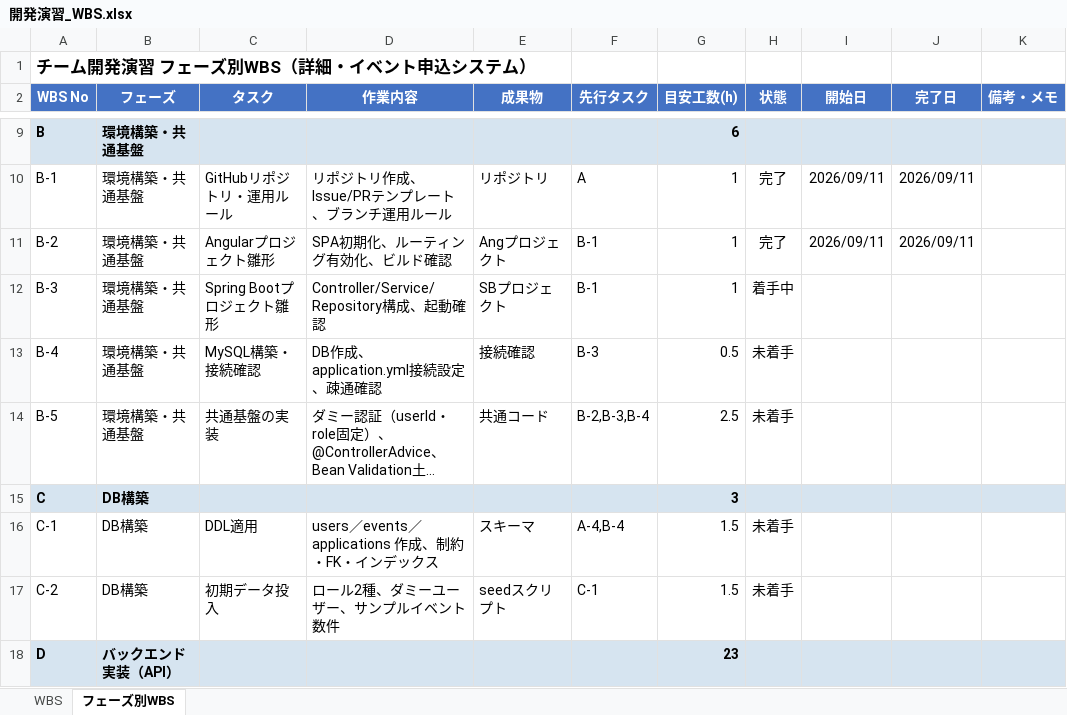
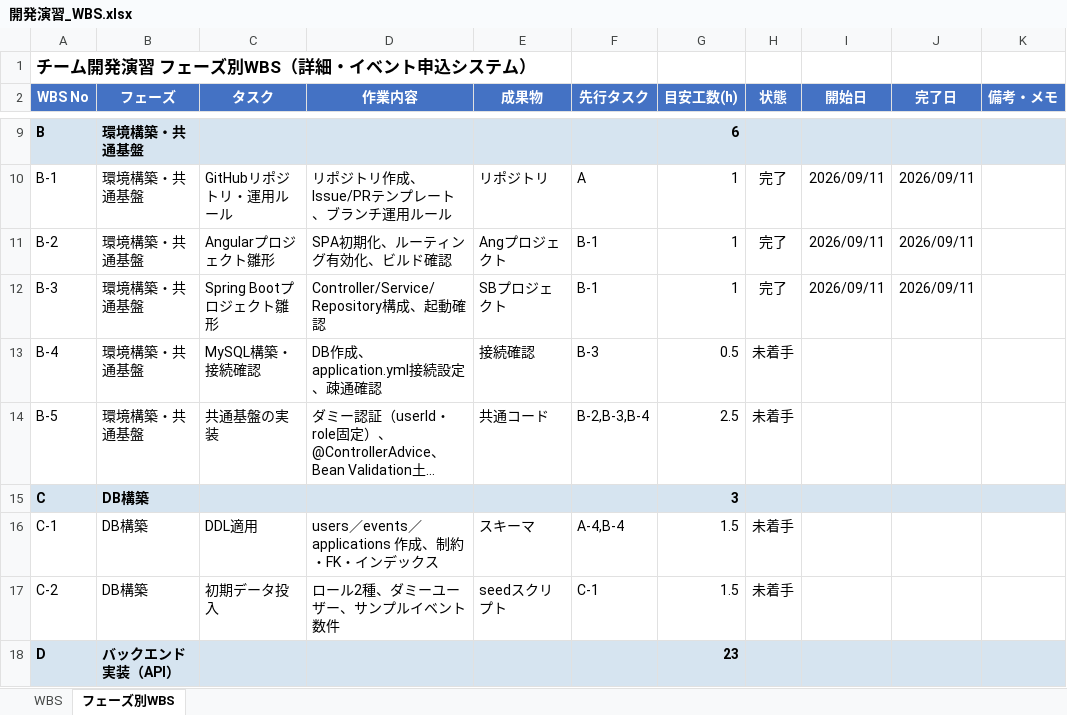
Before and after one commit to sasaki111111/event-application-system, an Excel workbook: docs/開発演習_WBS.xlsx, sheet フェーズ別WBS, drawn as a sheet; only a part is shown, gaps mark what is left out; long unchanged cells end in …; values as stored, in another font and other column widths than the file's, no borders; conditional formats not drawn; the diff names each change by its address in the sheet, - before the commit and + after, or states it on an @@ line.

```diff
--- a/docs/開発演習_WBS.xlsx (sheet フェーズ別WBS)
+++ b/docs/開発演習_WBS.xlsx (sheet フェーズ別WBS)
-H12 (状態): 着手中
+H12 (状態): 完了
-I12 (開始日): (empty)
+I12 (開始日): 2026/09/11
-J12 (完了日): (empty)
+J12 (完了日): 2026/09/11
```
Also changed, not shown: 13 other files.
